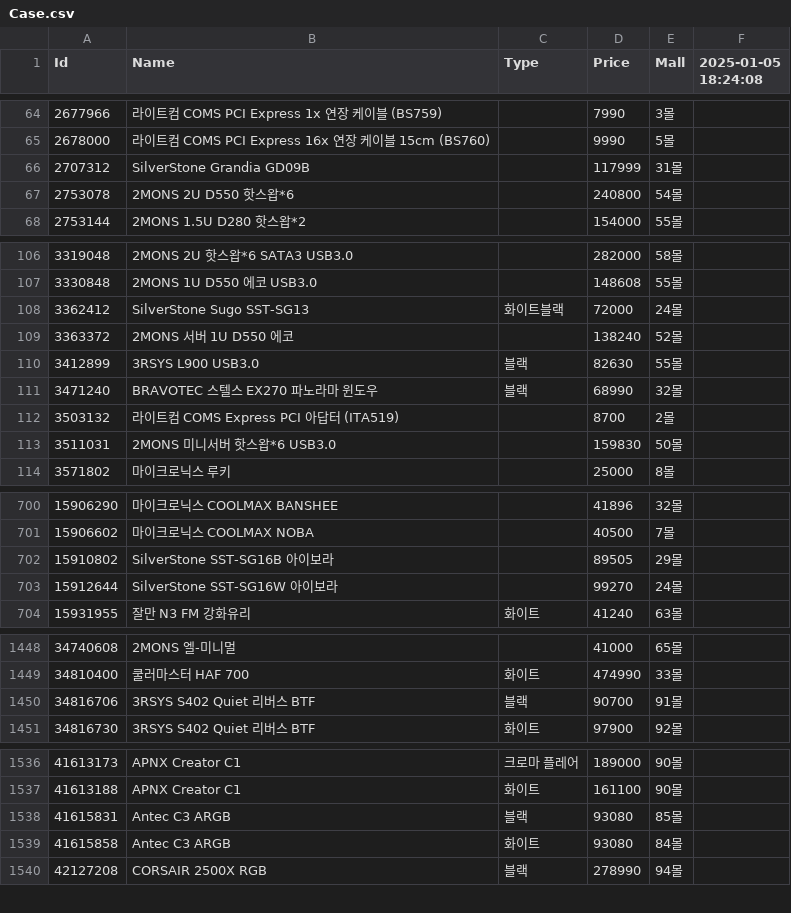
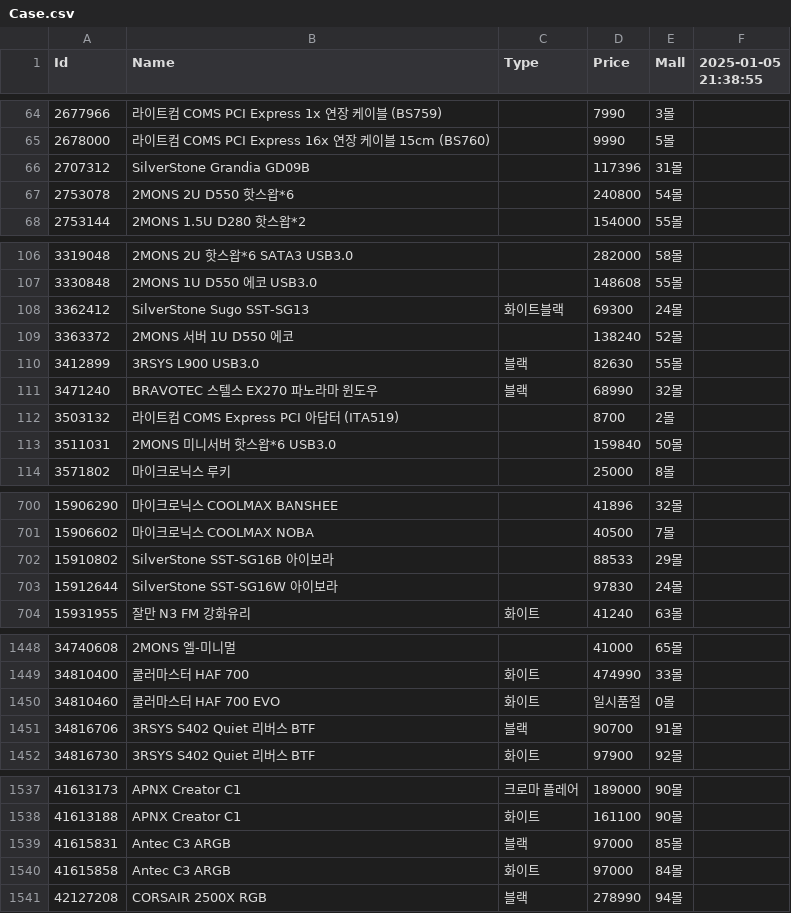
Before and after one commit to SSSSSSSSSSSSSSSSSSSSSSSSSSSSSSSSSSSSSun/Danawa-Crawler, a CSV file: crawl_data/Case.csv, drawn as a sheet; only a part is shown, gaps mark what is left out; the diff covers the shown part only.

Commit message:
Bot - Auto Crawl | 2025-01-05 21:44:06

```diff
--- a/crawl_data/Case.csv
+++ b/crawl_data/Case.csv
@@ -1 +1 @@
-Id,Name,Type,Price,Mall,2025-01-05 18:24:08
+Id,Name,Type,Price,Mall,2025-01-05 21:38:55
@@ -65,3 +65,3 @@ Id,Name,Type,Price,Mall,2025-01-05 18:24:08
 2678000,라이트컴 COMS PCI Express 16x 연장 케이블 15cm (BS760),,9990,5몰,
-2707312,SilverStone Grandia GD09B,,117999,31몰,
+2707312,SilverStone Grandia GD09B,,117396,31몰,
 2753078,2MONS 2U D550 핫스왑*6,,240800,54몰,
@@ -107,3 +107,3 @@ Id,Name,Type,Price,Mall,2025-01-05 18:24:08
 3330848,2MONS 1U D550 에코 USB3.0,,148608,55몰,
-3362412,SilverStone Sugo SST-SG13,화이트블랙,72000,24몰,
+3362412,SilverStone Sugo SST-SG13,화이트블랙,69300,24몰,
 3363372,2MONS 서버 1U D550 에코,,138240,52몰,
@@ -112,3 +112,3 @@ Id,Name,Type,Price,Mall,2025-01-05 18:24:08
 3503132,라이트컴 COMS Express PCI 아답터 (ITA519),,8700,2몰,
-3511031,2MONS 미니서버 핫스왑*6 USB3.0,,159830,50몰,
+3511031,2MONS 미니서버 핫스왑*6 USB3.0,,159840,50몰,
 3571802,마이크로닉스 루키,,25000,8몰,
@@ -701,4 +701,4 @@ Id,Name,Type,Price,Mall,2025-01-05 18:24:08
 15906602,마이크로닉스 COOLMAX NOBA,,40500,7몰,
-15910802,SilverStone SST-SG16B 아이보라,,89505,29몰,
-15912644,SilverStone SST-SG16W 아이보라,,99270,24몰,
+15910802,SilverStone SST-SG16B 아이보라,,88533,29몰,
+15912644,SilverStone SST-SG16W 아이보라,,97830,24몰,
 15931955,잘만 N3 FM 강화유리,화이트,41240,63몰,
@@ -1449,2 +1449,3 @@ Id,Name,Type,Price,Mall,2025-01-05 18:24:08
 34810400,쿨러마스터 HAF 700,화이트,474990,33몰,
+34810460,쿨러마스터 HAF 700 EVO,화이트,일시품절,0몰,
 34816706,3RSYS S402 Quiet 리버스 BTF,블랙,90700,91몰,
@@ -1537,4 +1538,4 @@ Id,Name,Type,Price,Mall,2025-01-05 18:24:08
 41613188,APNX Creator C1,화이트,161100,90몰,
-41615831,Antec C3 ARGB,블랙,93080,85몰,
-41615858,Antec C3 ARGB,화이트,93080,84몰,
+41615831,Antec C3 ARGB,블랙,97000,85몰,
+41615858,Antec C3 ARGB,화이트,97000,84몰,
 42127208,CORSAIR 2500X RGB,블랙,278990,94몰,
```
Also changed, not shown: 12 edited cells elsewhere in this file, crawl_data/AIO Cooler.csv, crawl_data/Air Cooler.csv, 7 other files.
